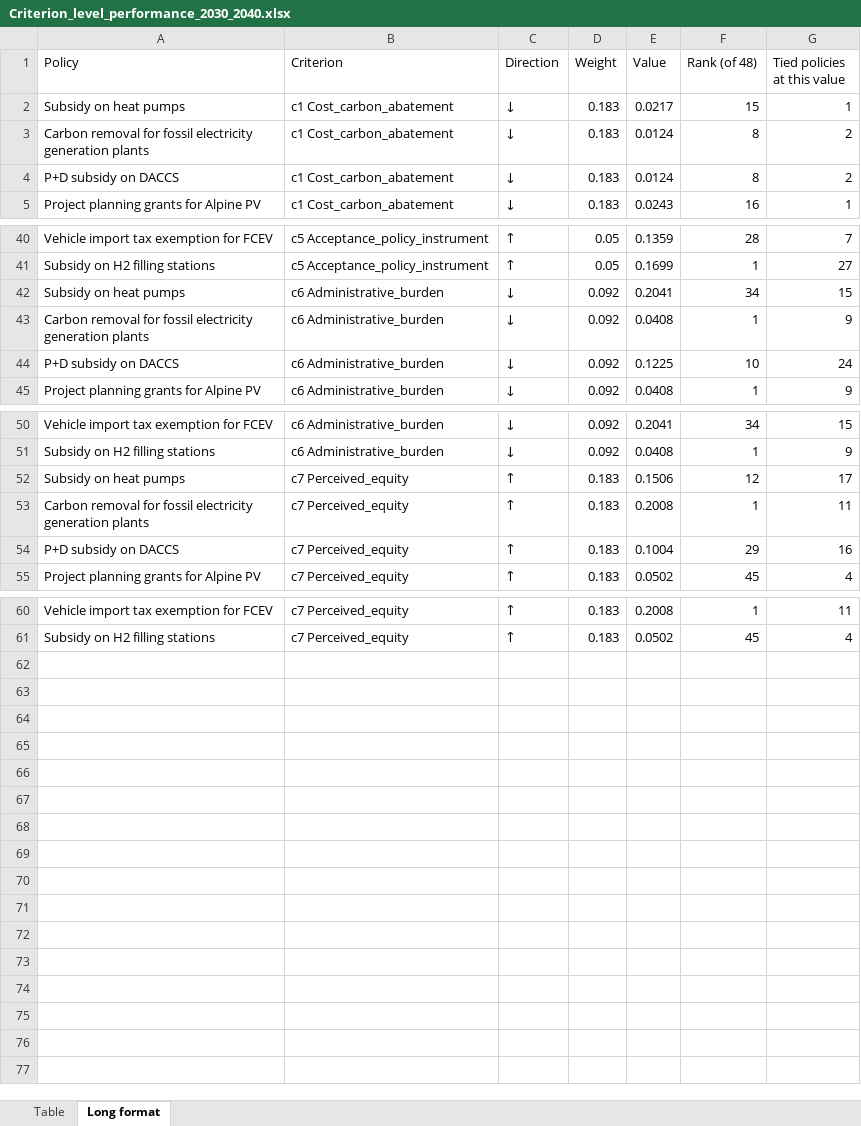
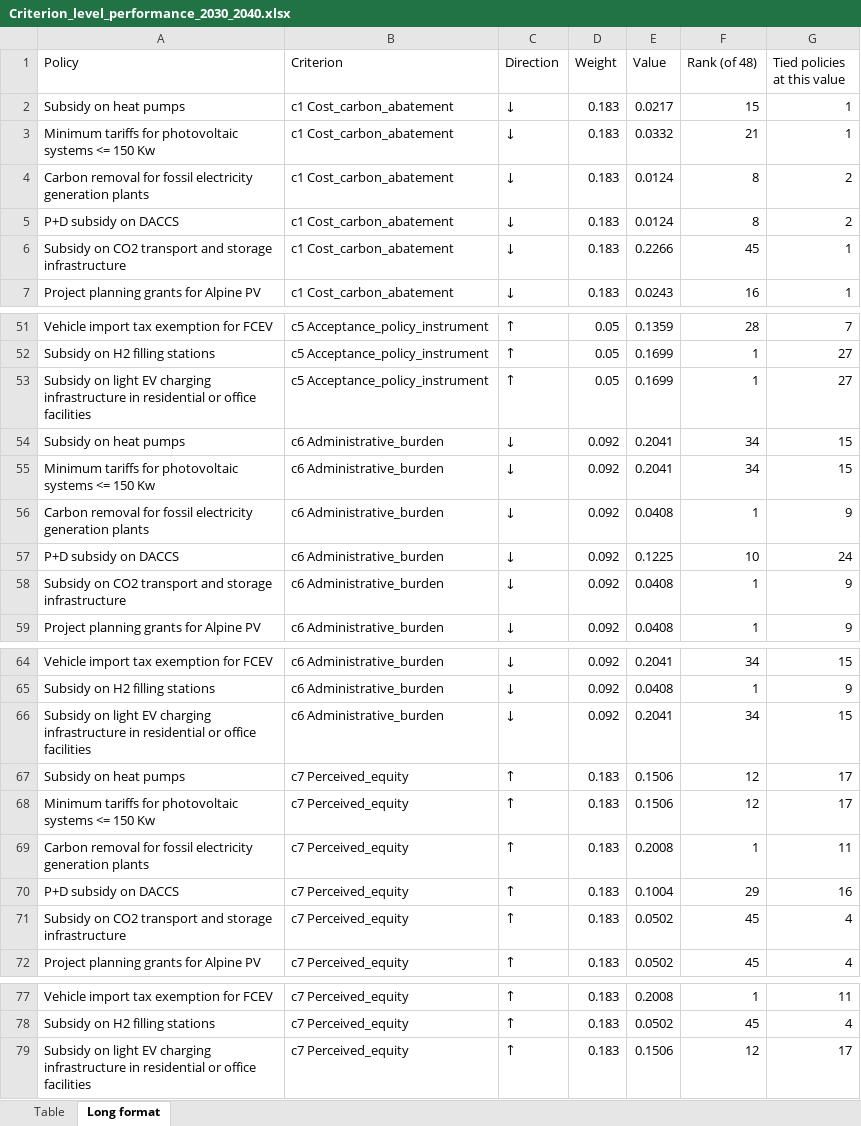
Before and after one commit to tianci0525/Swiss-Energy-Policy-Evaluation, an Excel workbook: data/final/output/Criterion_level_performance_2030_2040.xlsx, sheet Long format, drawn as a sheet; only a part is shown, gaps mark what is left out; values as stored, in another font and other column widths than the file's, no borders; the diff covers the shown part only; the diff names each change by its address in the sheet, - before the commit and + after, or states it on an @@ line.

```diff
--- a/data/final/output/Criterion_level_performance_2030_2040.xlsx (sheet Long format)
+++ b/data/final/output/Criterion_level_performance_2030_2040.xlsx (sheet Long format)
+row 3: Minimum tariffs for photovoltaic systems <= 150 Kw | c1 Cost_carbon_abatement | ↓ | 0.183 | 0.0332 | 21 | 1
+row 6: Subsidy on CO2 transport and storage infrastructure | c1 Cost_carbon_abatement | ↓ | 0.183 | 0.2266 | 45 | 1
+row 53: Subsidy on light EV charging infrastructure in residential or office facilities | c5 Acceptance_policy_instrument | ↑ | 0.05 | 0.1699 | 1 | 27
+row 55: Minimum tariffs for photovoltaic systems <= 150 Kw | c6 Administrative_burden | ↓ | 0.092 | 0.2041 | 34 | 15
+row 58: Subsidy on CO2 transport and storage infrastructure | c6 Administrative_burden | ↓ | 0.092 | 0.0408 | 1 | 9
+row 66: Subsidy on light EV charging infrastructure in residential or office facilities | c6 Administrative_burden | ↓ | 0.092 | 0.2041 | 34 | 15
+row 68: Minimum tariffs for photovoltaic systems <= 150 Kw | c7 Perceived_equity | ↑ | 0.183 | 0.1506 | 12 | 17
+row 71: Subsidy on CO2 transport and storage infrastructure | c7 Perceived_equity | ↑ | 0.183 | 0.0502 | 45 | 4
+row 79: Subsidy on light EV charging infrastructure in residential or office facilities | c7 Perceived_equity | ↑ | 0.183 | 0.1506 | 12 | 17
```
Also changed, not shown: 9 added rows elsewhere in this sheet, sheet Table, data/final/output/Equal_weights_comparison.xlsx, data/final/output/TOPSIS_cutoff_sensitivity.xlsx, 1 other file.
